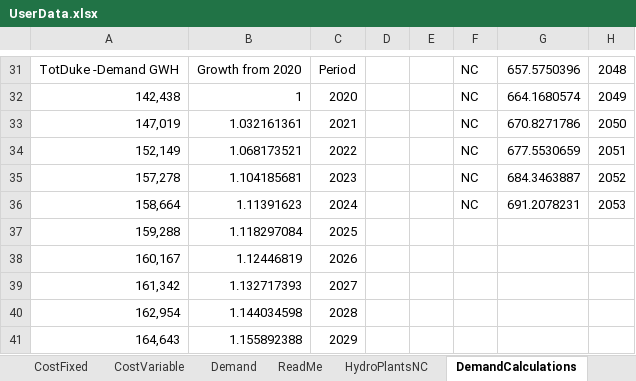
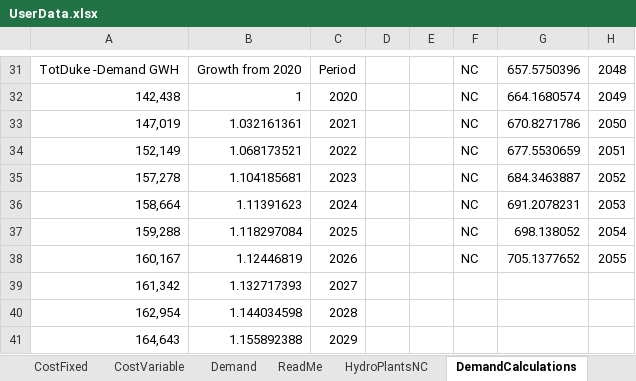
Before and after one commit to vaduraes/TemoaHurricane_V2, an Excel workbook: CreateBaseDeck/ExcelUserData/UserData.xlsx, sheet DemandCalculations, drawn as a sheet; only a part is shown, gaps mark what is left out; values as stored, in another font and other column widths than the file's, no borders; the diff names each change by its address in the sheet, - before the commit and + after, or states it on an @@ line.

```diff
--- a/CreateBaseDeck/ExcelUserData/UserData.xlsx (sheet DemandCalculations)
+++ b/CreateBaseDeck/ExcelUserData/UserData.xlsx (sheet DemandCalculations)
-F37:F38: (empty)
+F37:F38: NC
-G37: (empty)
+G37: 698.138052
-H37: (empty)
+H37: 2054
-G38: (empty)
+G38: 705.1377652
-H38: (empty)
+H38: 2055
```
Also changed, not shown: sheet Demand, CreateBaseDeck/ExcelUserData/Temporary_ToHelpBuildDecks/TMP_ExistingCapacity_UniqueTechNameLv1.xlsx, CreateBaseDeck/ExcelUserData/Temporary_ToHelpBuildDecks/TMP_ExistingCapacity_UniqueTechNameLv2.xlsx, 1 other file.
